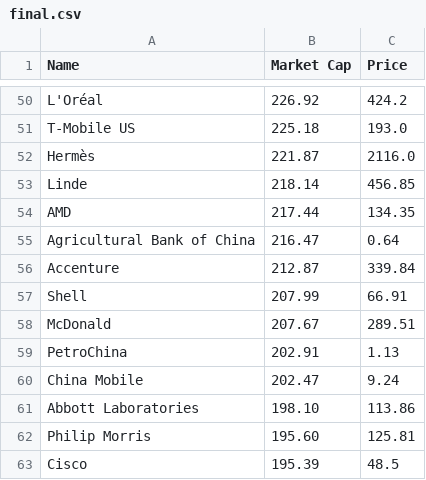
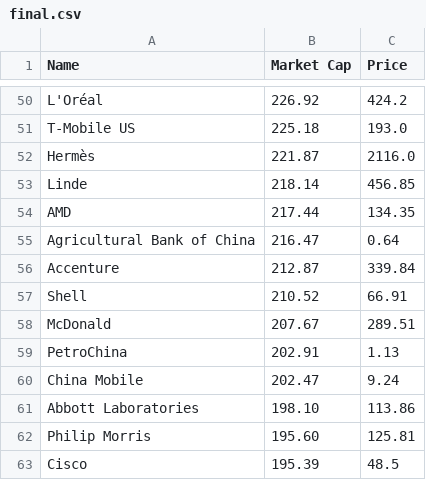
Before and after one commit to bi-cnc/Top_companies_market_cap, a CSV file: final.csv, drawn as a sheet; only a part is shown, gaps mark what is left out.

Commit message:
Update final.csv

```diff
--- a/final.csv
+++ b/final.csv
@@ -56,3 +56,3 @@ Agricultural Bank of China,216.47,0.64
 Accenture,212.87,339.84
-Shell,207.99,66.91
+Shell,210.52,66.91
 McDonald,207.67,289.51
```
